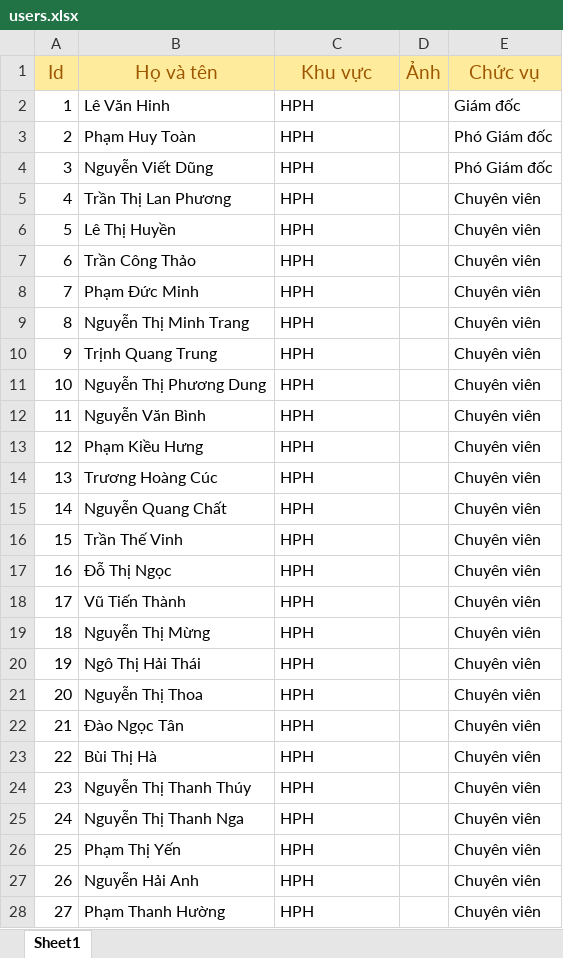
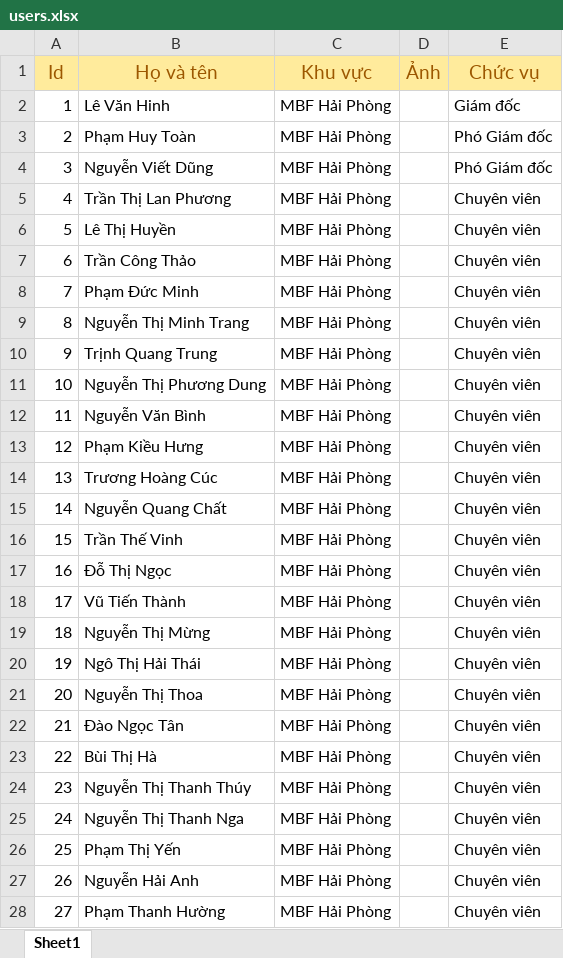
Before and after one commit to binhnguyen00/lottery, an Excel workbook: server/data/users.xlsx, sheet Sheet1, drawn as a sheet; only a part is shown; values as stored, in another font and other column widths than the file's, no borders; table styles not drawn; the diff covers the shown part only; the diff names each change by its address in the sheet, - before the commit and + after, or states it on an @@ line.

```diff
--- a/server/data/users.xlsx (sheet Sheet1)
+++ b/server/data/users.xlsx (sheet Sheet1)
-C2:C28 (Khu vực): HPH
+C2:C28 (Khu vực): MBF Hải Phòng
```
Also changed, not shown: 1153 edited cells elsewhere in this sheet, 1 other file.
